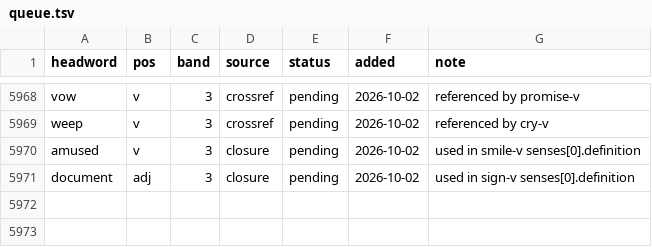
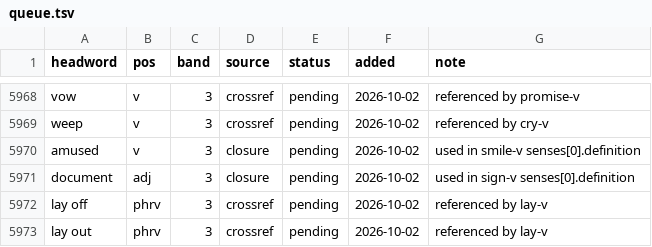
Before and after one commit to tkgally/eex-dict, a TSV file: headwords/queue.tsv, drawn as a sheet; only a part is shown, gaps mark what is left out; the diff names each change by its address in the sheet, - before the commit and + after, or states it on an @@ line.

```diff
--- a/headwords/queue.tsv
+++ b/headwords/queue.tsv
+row 5972: lay off | phrv | 3 | crossref | pending | 2026-10-02 | referenced by lay-v
+row 5973: lay out | phrv | 3 | crossref | pending | 2026-10-02 | referenced by lay-v
```
Also changed, not shown: 30 other files.
